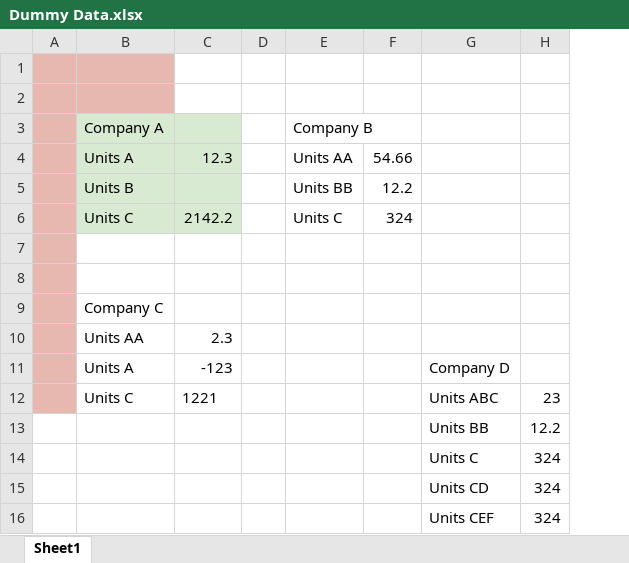
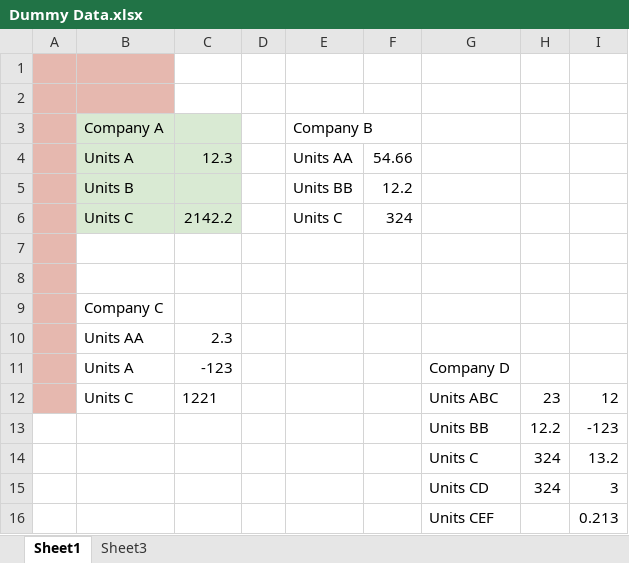
Before and after one commit to JakeGWater/node-fits, an Excel workbook: data/Dummy Data.xlsx, sheet Sheet1, drawn as a sheet; values as stored, in another font and other column widths than the file's, no borders; charts and pictures not drawn; the diff names each change by its address in the sheet, - before the commit and + after, or states it on an @@ line.

```diff
--- a/data/Dummy Data.xlsx (sheet Sheet1)
+++ b/data/Dummy Data.xlsx (sheet Sheet1)
+sheet tab: Sheet3
+column I, rows 12-16: 12 | -123 | 13.2 | 3 | 0.213
-H16: 324
+H16: (empty)
```
Also changed, not shown: charts or pictures, 1 other file.
